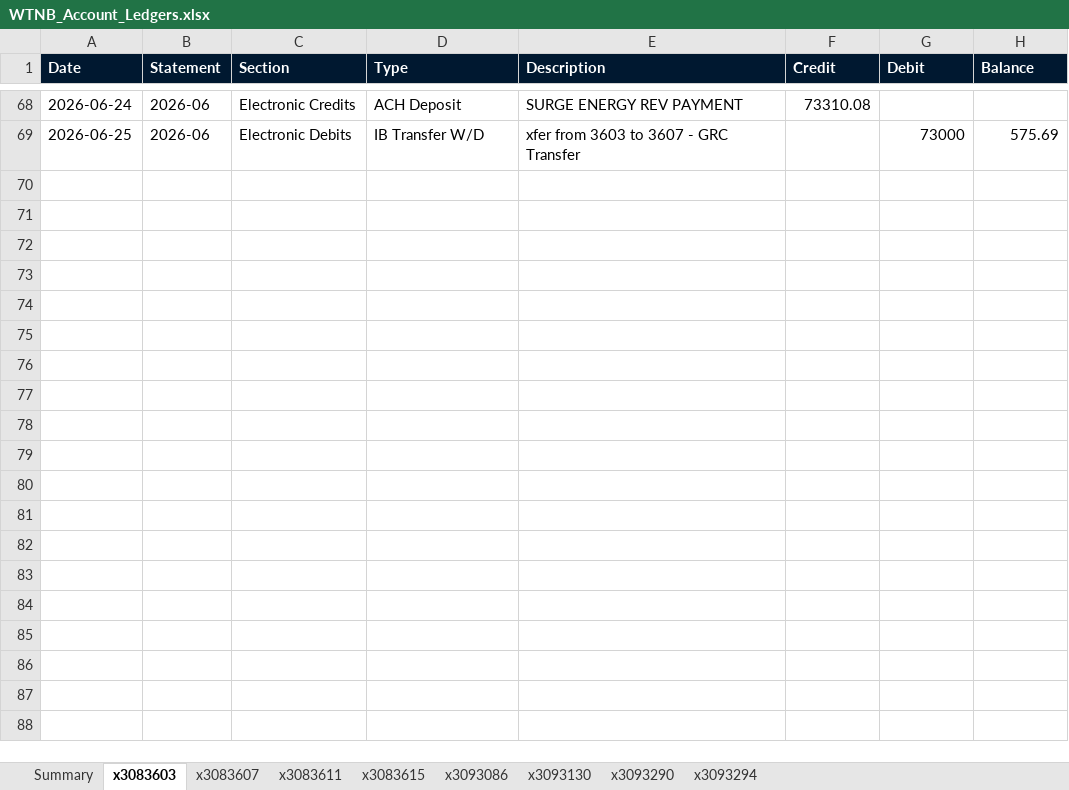
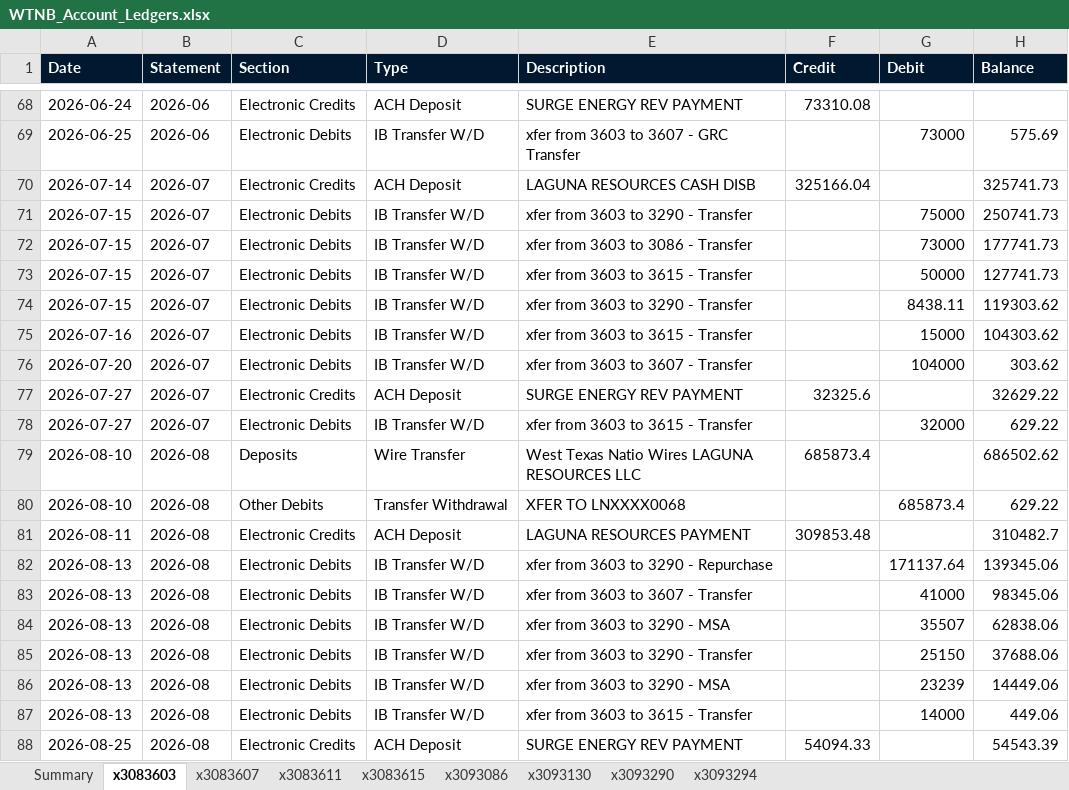
Before and after one commit to kdmcquire-creator/animated-carnival, an Excel workbook: WTNB_Account_Ledgers.xlsx, sheet x3083603, drawn as a sheet; only a part is shown, gaps mark what is left out; values as stored, in another font and other column widths than the file's, no borders; the diff covers the shown part only; the diff names each change by its address in the sheet, - before the commit and + after, or states it on an @@ line.

```diff
--- a/WTNB_Account_Ledgers.xlsx (sheet x3083603)
+++ b/WTNB_Account_Ledgers.xlsx (sheet x3083603)
+row 70: 2026-07-14 | 2026-07 | Electronic Credits | ACH Deposit | LAGUNA RESOURCES CASH DISB | 325166.04 |  | 325741.73
+row 71: 2026-07-15 | 2026-07 | Electronic Debits | IB Transfer W/D | xfer from 3603 to 3290 - Transfer |  | 75000 | 250741.73
+row 72: 2026-07-15 | 2026-07 | Electronic Debits | IB Transfer W/D | xfer from 3603 to 3086 - Transfer |  | 73000 | 177741.73
+row 73: 2026-07-15 | 2026-07 | Electronic Debits | IB Transfer W/D | xfer from 3603 to 3615 - Transfer |  | 50000 | 127741.73
+row 74: 2026-07-15 | 2026-07 | Electronic Debits | IB Transfer W/D | xfer from 3603 to 3290 - Transfer |  | 8438.11 | 119303.62
+row 75: 2026-07-16 | 2026-07 | Electronic Debits | IB Transfer W/D | xfer from 3603 to 3615 - Transfer |  | 15000 | 104303.62
+row 76: 2026-07-20 | 2026-07 | Electronic Debits | IB Transfer W/D | xfer from 3603 to 3607 - Transfer |  | 104000 | 303.62
+row 77: 2026-07-27 | 2026-07 | Electronic Credits | ACH Deposit | SURGE ENERGY REV PAYMENT | 32325.6 |  | 32629.22
+row 78: 2026-07-27 | 2026-07 | Electronic Debits | IB Transfer W/D | xfer from 3603 to 3615 - Transfer |  | 32000 | 629.22
+row 79: 2026-08-10 | 2026-08 | Deposits | Wire Transfer | West Texas Natio Wires LAGUNA RESOURCES LLC | 685873.4 |  | 686502.62
+row 80: 2026-08-10 | 2026-08 | Other Debits | Transfer Withdrawal | XFER TO LNXXXX0068 |  | 685873.4 | 629.22
+row 81: 2026-08-11 | 2026-08 | Electronic Credits | ACH Deposit | LAGUNA RESOURCES PAYMENT | 309853.48 |  | 310482.7
+row 82: 2026-08-13 | 2026-08 | Electronic Debits | IB Transfer W/D | xfer from 3603 to 3290 - Repurchase |  | 171137.64 | 139345.06
+row 83: 2026-08-13 | 2026-08 | Electronic Debits | IB Transfer W/D | xfer from 3603 to 3607 - Transfer |  | 41000 | 98345.06
+row 84: 2026-08-13 | 2026-08 | Electronic Debits | IB Transfer W/D | xfer from 3603 to 3290 - MSA |  | 35507 | 62838.06
+row 85: 2026-08-13 | 2026-08 | Electronic Debits | IB Transfer W/D | xfer from 3603 to 3290 - Transfer |  | 25150 | 37688.06
+row 86: 2026-08-13 | 2026-08 | Electronic Debits | IB Transfer W/D | xfer from 3603 to 3290 - MSA |  | 23239 | 14449.06
+row 87: 2026-08-13 | 2026-08 | Electronic Debits | IB Transfer W/D | xfer from 3603 to 3615 - Transfer |  | 14000 | 449.06
+row 88: 2026-08-25 | 2026-08 | Electronic Credits | ACH Deposit | SURGE ENERGY REV PAYMENT | 54094.33 |  | 54543.39
```
Also changed, not shown: 19 added rows elsewhere in this sheet, sheet x3093086, sheet x3093290, sheet x3083607, sheet x3083615, sheet x3093294, sheet x3083611, 2 more sheets, 1 other file.
